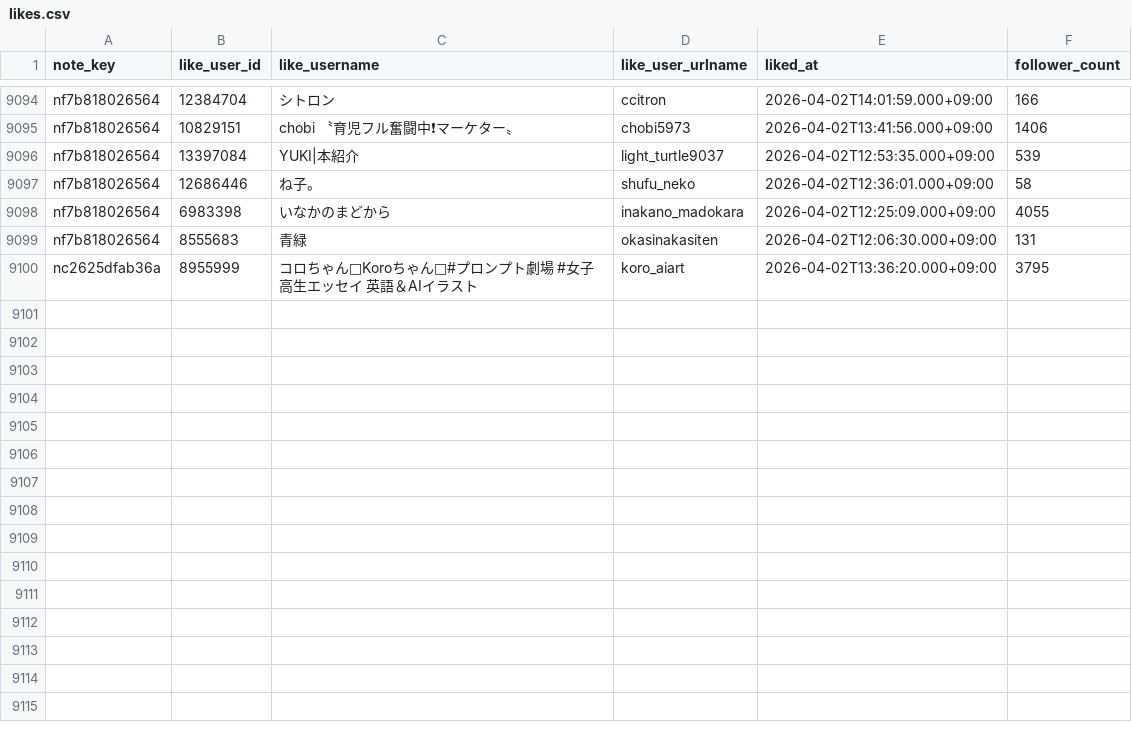
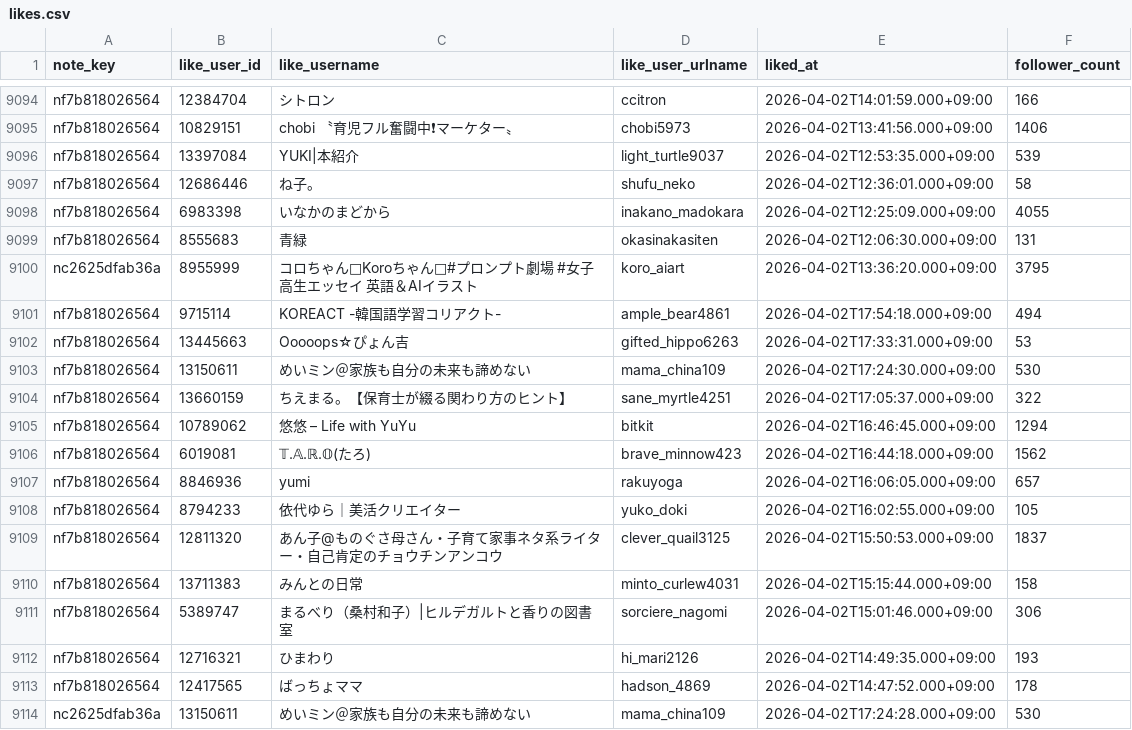
Before and after one commit to hasyamo/note-fan-board, a CSV file: data/relax_r/likes.csv, drawn as a sheet; only a part is shown, gaps mark what is left out.

```diff
--- a/data/relax_r/likes.csv
+++ b/data/relax_r/likes.csv
@@ -9100 +9100,15 @@ nf7b818026564,8555683,青緑,okasinakasiten,2026-04-02T12:06:30.000+09:00,131
 nc2625dfab36a,8955999,コロちゃん🐰Koroちゃん🎨#プロンプト劇場 #女子高生エッセイ 英語＆AIイラスト,koro_aiart,2026-04-02T13:36:20.000+09:00,3795
+nf7b818026564,9715114,KOREACT -韓国語学習コリアクト-,ample_bear4861,2026-04-02T17:54:18.000+09:00,494
+nf7b818026564,13445663,Ooooops☆ぴょん吉,gifted_hippo6263,2026-04-02T17:33:31.000+09:00,53
+nf7b818026564,13150611,めいミン＠家族も自分の未来も諦めない,mama_china109,2026-04-02T17:24:30.000+09:00,530
+nf7b818026564,13660159,ちえまる。【保育士が綴る関わり方のヒント】,sane_myrtle4251,2026-04-02T17:05:37.000+09:00,322
+nf7b818026564,10789062,悠悠 – Life with YuYu,bitkit,2026-04-02T16:46:45.000+09:00,1294
+nf7b818026564,6019081,𝕋.𝔸.ℝ.𝕆(たろ),brave_minnow423,2026-04-02T16:44:18.000+09:00,1562
+nf7b818026564,8846936,yumi,rakuyoga,2026-04-02T16:06:05.000+09:00,657
+nf7b818026564,8794233,依代ゆら｜美活クリエイター,yuko_doki,2026-04-02T16:02:55.000+09:00,105
+nf7b818026564,12811320,あん子@ものぐさ母さん・子育て家事ネタ系ライター・自己肯定のチョウチンアンコウ,clever_quail3125,2026-04-02T15:50:53.000+09:00,1837
+nf7b818026564,13711383,みんとの日常,minto_curlew4031,2026-04-02T15:15:44.000+09:00,158
+nf7b818026564,5389747,まるべり（桑村和子）|ヒルデガルトと香りの図書室,sorciere_nagomi,2026-04-02T15:01:46.000+09:00,306
+nf7b818026564,12716321,ひまわり,hi_mari2126,2026-04-02T14:49:35.000+09:00,193
+nf7b818026564,12417565,ばっちょママ,hadson_4869,2026-04-02T14:47:52.000+09:00,178
+nc2625dfab36a,13150611,めいミン＠家族も自分の未来も諦めない,mama_china109,2026-04-02T17:24:28.000+09:00,530
```
Also changed, not shown: data/crisp_chimp0823/likes.csv, data/hasyamo/likes.csv, 17 other files.
